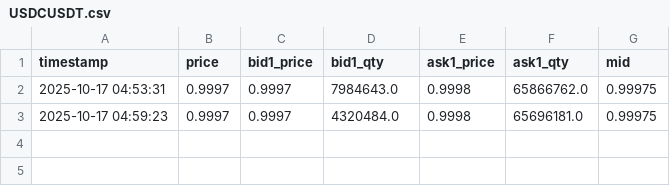
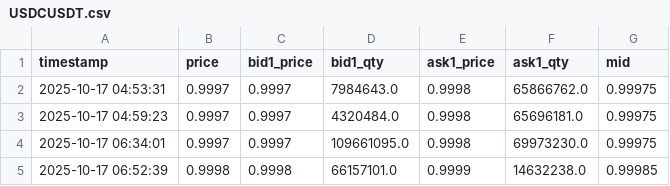
Before and after one commit to Xiangtuo/strategy-alert, a CSV file: data/USDCUSDT.csv, drawn as a sheet.

```diff
--- a/data/USDCUSDT.csv
+++ b/data/USDCUSDT.csv
@@ -3 +3,3 @@ timestamp,price,bid1_price,bid1_qty,ask1_price,ask1_qty,mid
 2025-10-17 04:59:23,0.9997,0.9997,4320484.0,0.9998,65696181.0,0.99975
+2025-10-17 06:34:01,0.9997,0.9997,109661095.0,0.9998,69973230.0,0.99975
+2025-10-17 06:52:39,0.9998,0.9998,66157101.0,0.9999,14632238.0,0.99985
```
Also changed, not shown: 4 other files.
